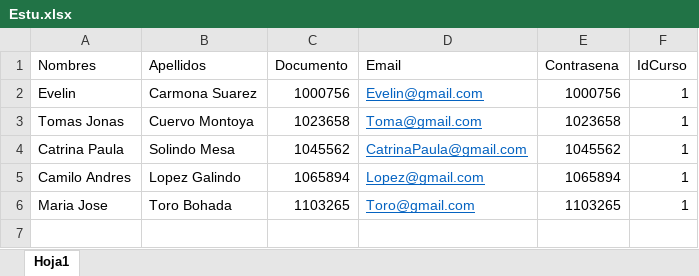
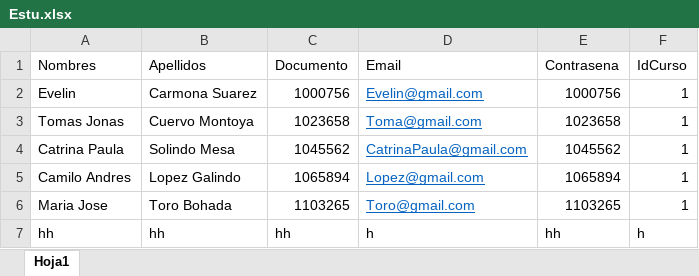
Before and after one commit to haroldxddx/ProyectoPlataformaWeb, an Excel workbook: ProyectoPlataformaW/Estu.xlsx, sheet Hoja1, drawn as a sheet; values as stored, in another font and other column widths than the file's, no borders; the diff names each change by its address in the sheet, - before the commit and + after, or states it on an @@ line.

```diff
--- a/ProyectoPlataformaW/Estu.xlsx (sheet Hoja1)
+++ b/ProyectoPlataformaW/Estu.xlsx (sheet Hoja1)
+row 7: hh | hh | hh | h | hh | h
```
Also changed, not shown: 27 other files.
